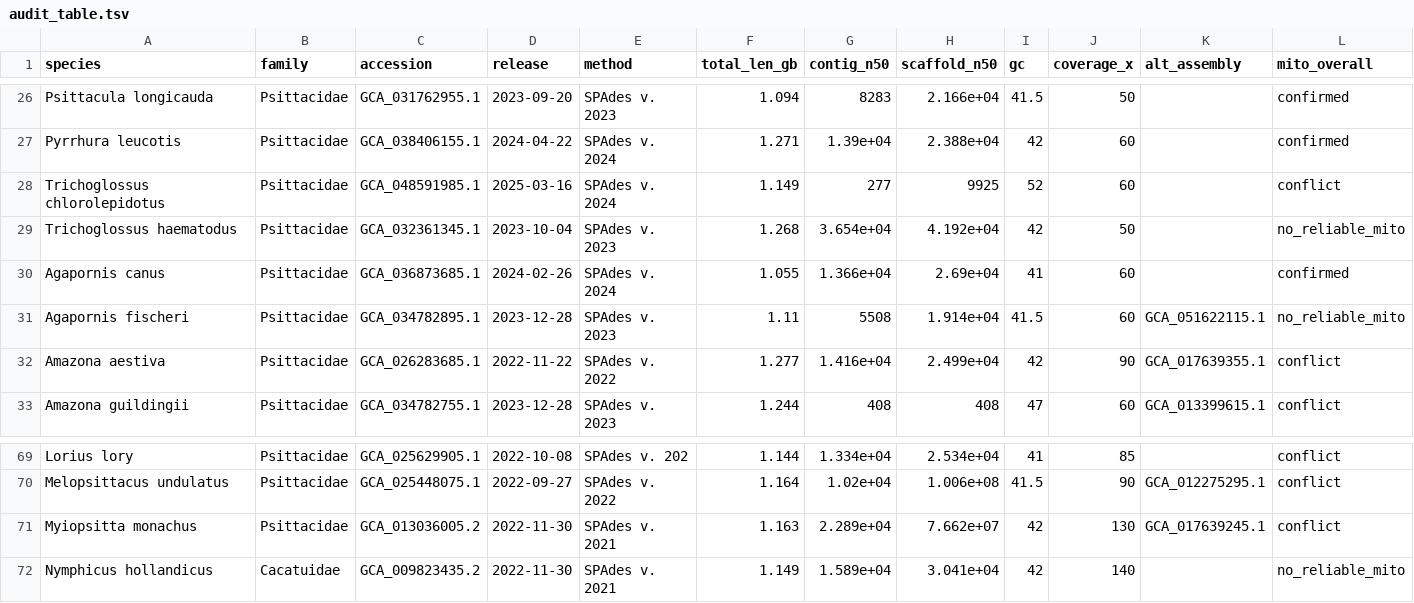
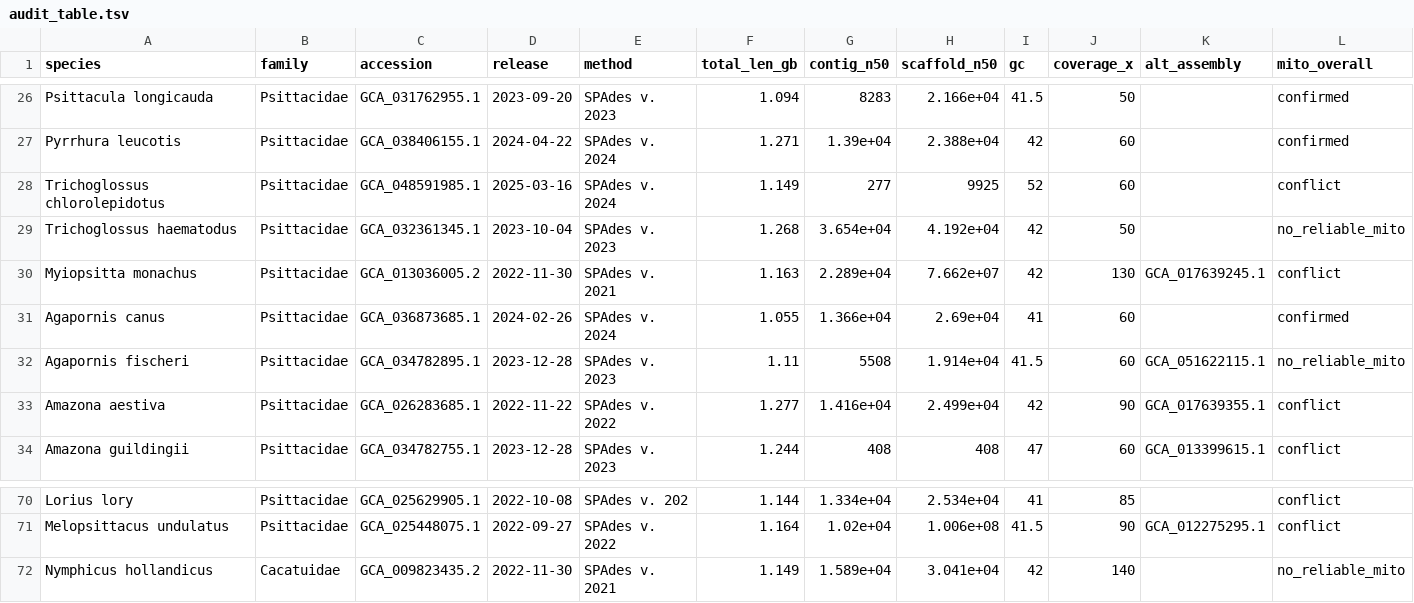
Before and after one commit to redkk123/Parrots, a TSV file: results/phase1_audit/audit_table.tsv, drawn as a sheet; only a part is shown, gaps mark what is left out; removed rows and columns are numbered as before the commit, all else as after; rows hold the shown columns only; the diff names each change by its address in the sheet, - before the commit and + after, or states it on an @@ line.

```diff
--- a/results/phase1_audit/audit_table.tsv
+++ b/results/phase1_audit/audit_table.tsv
+row 30: Myiopsitta monachus | Psittacidae | GCA_013036005.2 | 2022-11-30 | SPAdes v. 2021 | 1.163 | 2.289e+04 | 7.662e+07 | 42 | 130 | GCA_017639245.1 | conflict
-row 71: Myiopsitta monachus | Psittacidae | GCA_013036005.2 | 2022-11-30 | SPAdes v. 2021 | 1.163 | 2.289e+04 | 7.662e+07 | 42 | 130 | GCA_017639245.1 | conflict
```
Also changed, not shown: 4 other files.
